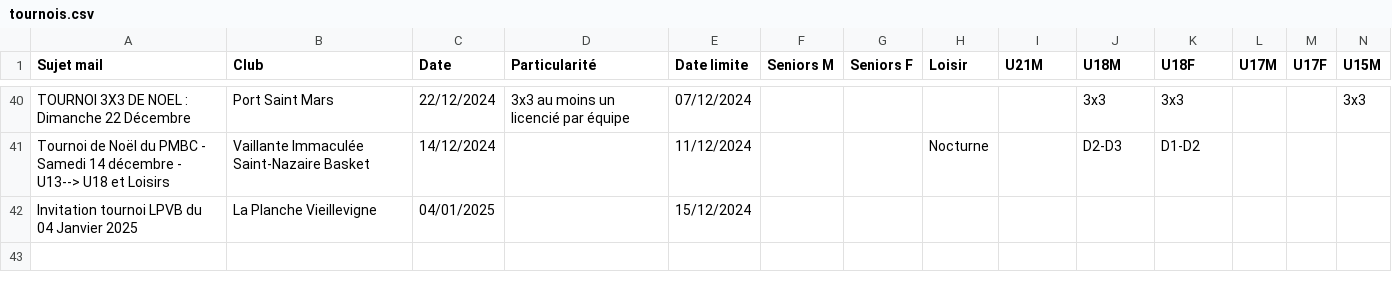
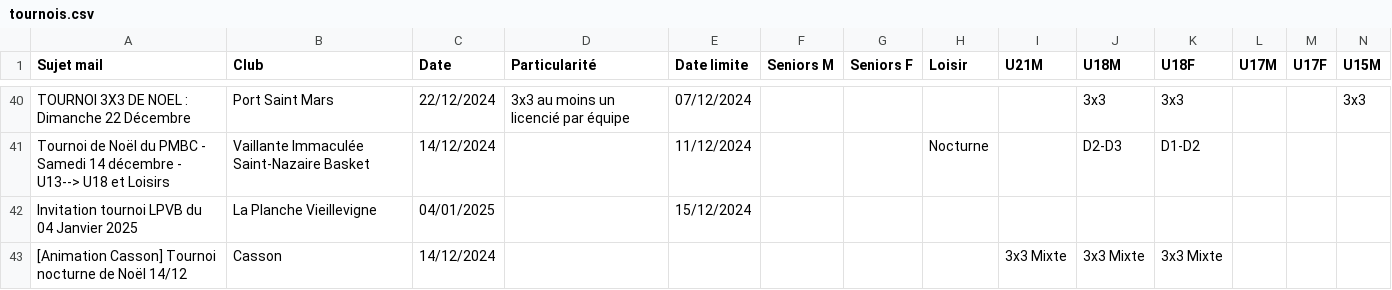
Before and after one commit to sfauvel/slb, a CSV file: tournois.csv, drawn as a sheet; only a part is shown, gaps mark what is left out; rows hold the shown columns only; the diff names each change by its address in the sheet, - before the commit and + after, or states it on an @@ line.

Commit message:
Mise à jour des tournois

```diff
--- a/tournois.csv
+++ b/tournois.csv
+row 43: [Animation Casson] Tournoi nocturne de Noël 14/12 | Casson | 14/12/2024 |  |  |  |  |  | 3x3 Mixte | 3x3 Mixte | 3x3 Mixte
```
Also changed, not shown: 1 other file.
